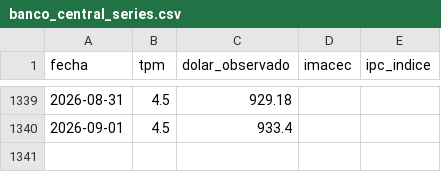
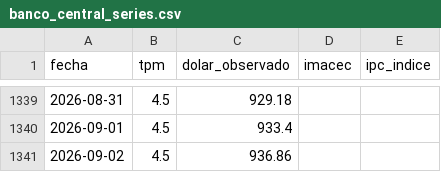
Before and after one commit to Sebaexe1311249/TPM-Dolar-y-Empleo-Indicadores-Economicos-de-Chile, a CSV file: data/banco_central_series.csv, drawn as a sheet; only a part is shown, gaps mark what is left out; the diff names each change by its address in the sheet, - before the commit and + after, or states it on an @@ line.

```diff
--- a/data/banco_central_series.csv
+++ b/data/banco_central_series.csv
+row 1341: 2026-09-02 | 4.5 | 936.86
```
Also changed, not shown: 4 other files.
